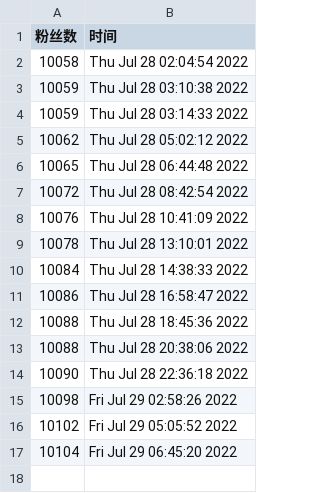
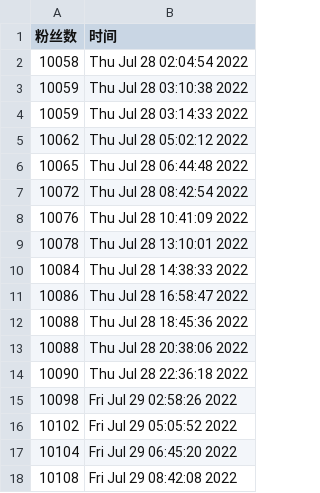
Before and after one commit to ttttLarva/Larva, a CSV file: scripts/ttlarva-follower.csv, drawn as a sheet.

Commit message:
update followers count daily

```diff
--- a/scripts/ttlarva-follower.csv
+++ b/scripts/ttlarva-follower.csv
@@ -17 +17,2 @@
 10104,Fri Jul 29 06:45:20 2022
+10108,Fri Jul 29 08:42:08 2022
```
